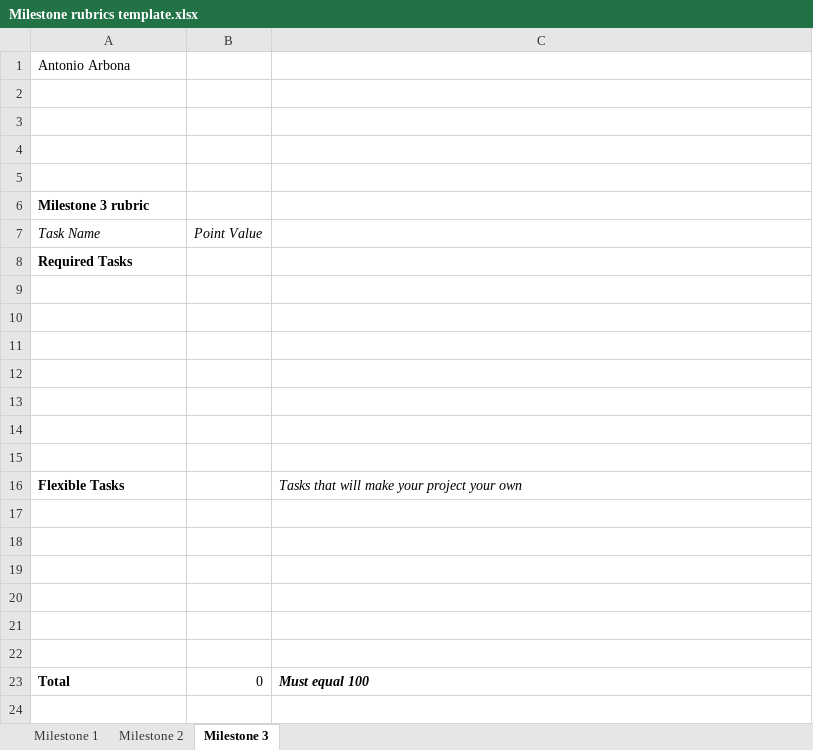
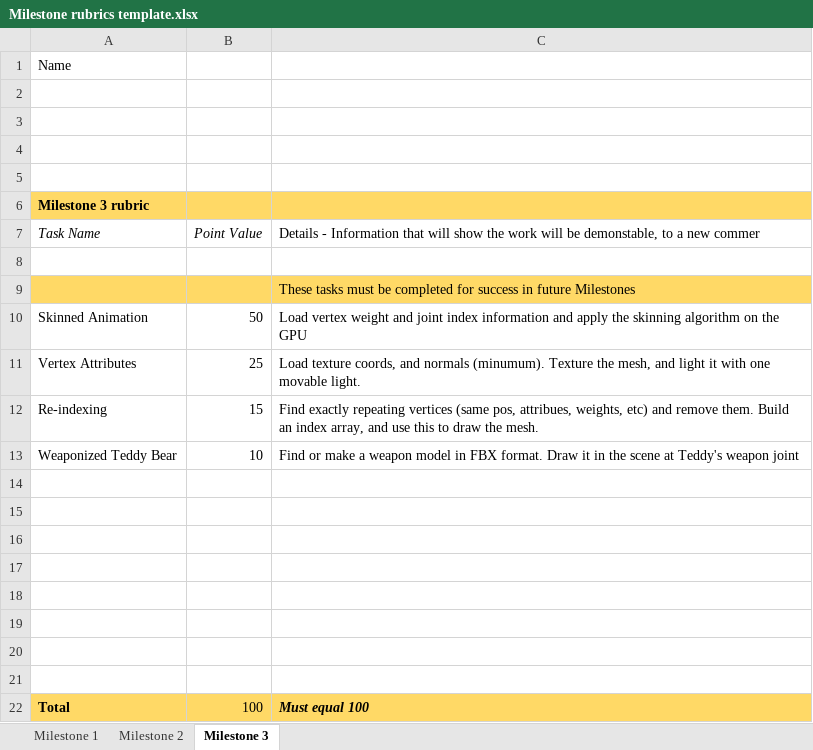
Before and after one commit to Antonio-Hub/P5, an Excel workbook: Milestone rubrics template.xlsx, sheet Milestone 3, drawn as a sheet; values as stored, in another font and other column widths than the file's, no borders; removed rows and columns are numbered as before the commit, all else as after; the diff names each change by its address in the sheet, - before the commit and + after, or states it on an @@ line.

Commit message:
Update to render skinned mesh gpu side.

```diff
--- a/Milestone rubrics template.xlsx (sheet Milestone 3)
+++ b/Milestone rubrics template.xlsx (sheet Milestone 3)
-A1: Antonio Arbona
+A1: Name
-A6:C6 fill: none
+A6:C6 fill: #FFD966
-C7: (empty)
+C7: Details - Information that will show the work will be demonstable, to a new commer
-A8: Required Tasks
+A8: (empty)
+row 9:  |  | These tasks must be completed for success in future Milestones
+row 10: Skinned Animation | 50 | Load vertex weight and joint index information and apply the skinning algorithm on the GPU
+row 11: Vertex Attributes | 25 | Load texture coords, and normals (minumum). Texture the mesh, and light it with one movable light.
+row 12: Re-indexing | 15 | Find exactly repeating vertices (same pos, attribues, weights, etc) and remove them. Build an index array, and use this to draw the mesh.
+row 13: Weaponized Teddy Bear | 10 | Find or make a weapon model in FBX format. Draw it in the scene at Teddy's weapon joint
-row 16: Flexible Tasks |  | Tasks that will make your project your own
-row 18: (empty)
-row 19: (empty)
-row 20: (empty)
-row 21: (empty)
-row 22: (empty)
-A22:C22 fill: none
+A22:C22 fill: #FFD966
-B22: 0
+B22: 100
```
Also changed, not shown: sheet Milestone 2, sheet Milestone 1, charts or pictures, 26 other files.
